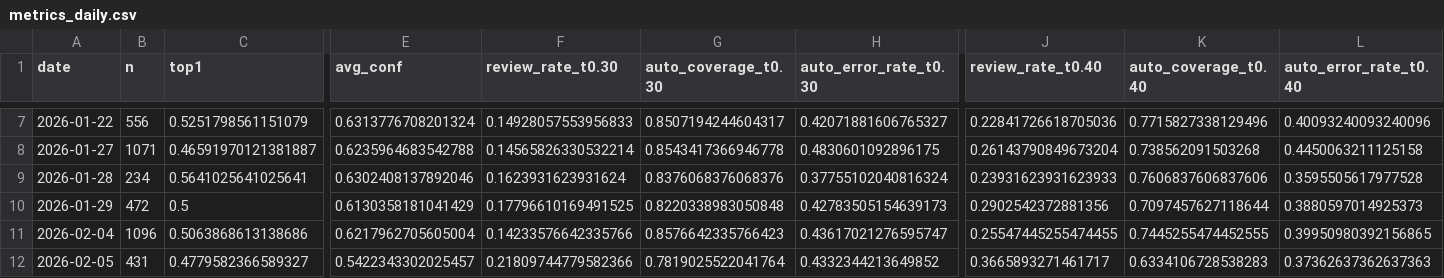
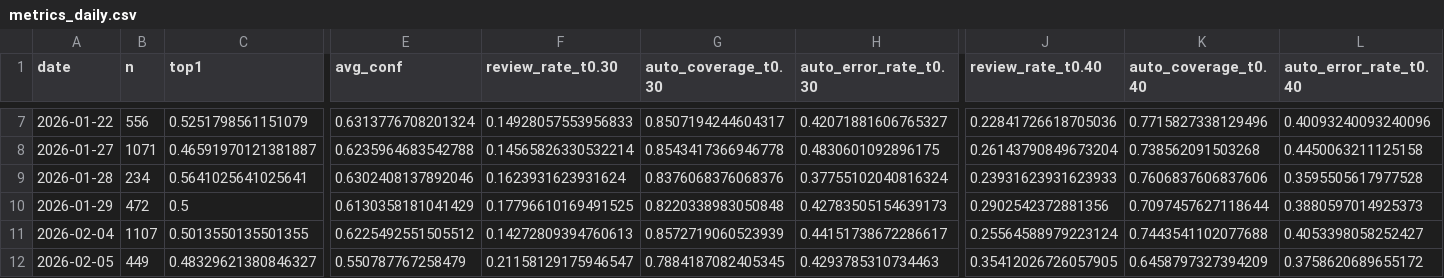
Before and after one commit to bubcass/ml-pq-headings, a CSV file: outputs/metrics_daily.csv, drawn as a sheet; only a part is shown, gaps mark what is left out; the diff covers the shown part only; the diff names each change by its address in the sheet, - before the commit and + after, or states it on an @@ line.

Commit message:
Weekly PQ heading metrics update February 10

```diff
--- a/outputs/metrics_daily.csv
+++ b/outputs/metrics_daily.csv
-B11 (n): 1096
+B11 (n): 1107
-C11 (top1): 0.5063868613138686
+C11 (top1): 0.5013550135501355
-E11 (avg_conf): 0.6217962705605004
+E11 (avg_conf): 0.6225492551505512
-F11 (review_rate_t0.30): 0.14233576642335766
+F11 (review_rate_t0.30): 0.14272809394760613
-G11 (auto_coverage_t0.30): 0.8576642335766423
+G11 (auto_coverage_t0.30): 0.8572719060523939
-H11 (auto_error_rate_t0.30): 0.43617021276595747
+H11 (auto_error_rate_t0.30): 0.44151738672286617
-J11 (review_rate_t0.40): 0.25547445255474455
+J11 (review_rate_t0.40): 0.25564588979223124
-K11 (auto_coverage_t0.40): 0.7445255474452555
+K11 (auto_coverage_t0.40): 0.7443541102077688
-L11 (auto_error_rate_t0.40): 0.39950980392156865
+L11 (auto_error_rate_t0.40): 0.4053398058252427
-B12 (n): 431
+B12 (n): 449
-C12 (top1): 0.4779582366589327
+C12 (top1): 0.48329621380846327
-E12 (avg_conf): 0.5422343302025457
+E12 (avg_conf): 0.550787767258479
-F12 (review_rate_t0.30): 0.21809744779582366
+F12 (review_rate_t0.30): 0.21158129175946547
-G12 (auto_coverage_t0.30): 0.7819025522041764
+G12 (auto_coverage_t0.30): 0.7884187082405345
-H12 (auto_error_rate_t0.30): 0.4332344213649852
+H12 (auto_error_rate_t0.30): 0.4293785310734463
-J12 (review_rate_t0.40): 0.3665893271461717
+J12 (review_rate_t0.40): 0.35412026726057905
-K12 (auto_coverage_t0.40): 0.6334106728538283
+K12 (auto_coverage_t0.40): 0.6458797327394209
-L12 (auto_error_rate_t0.40): 0.37362637362637363
+L12 (auto_error_rate_t0.40): 0.3758620689655172
```
Also changed, not shown: 53 edited cells elsewhere in this file.
